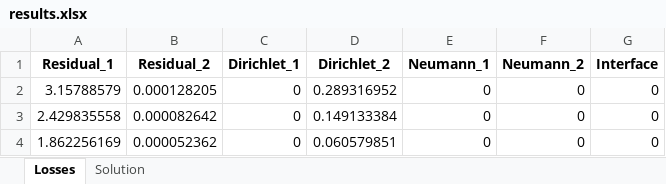
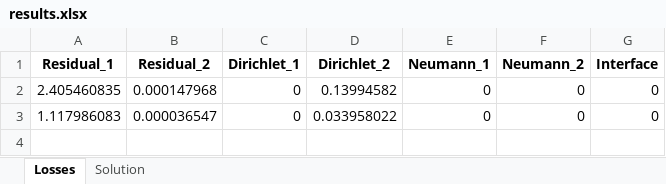
Before and after one commit to MartinAchondo/XPPBE, an Excel workbook: utils3d/results/results.xlsx, sheet Losses, drawn as a sheet; values as stored, in another font and other column widths than the file's, no borders; the diff names each change by its address in the sheet, - before the commit and + after, or states it on an @@ line.

```diff
--- a/utils3d/results/results.xlsx (sheet Losses)
+++ b/utils3d/results/results.xlsx (sheet Losses)
-A2 (Residual_1): 3.15788579
+A2 (Residual_1): 2.405460835
-B2 (Residual_2): 0.000128205
+B2 (Residual_2): 0.000147968
-D2 (Dirichlet_2): 0.289316952
+D2 (Dirichlet_2): 0.13994582
-A3 (Residual_1): 2.429835558
+A3 (Residual_1): 1.117986083
-B3 (Residual_2): 0.000082642
+B3 (Residual_2): 0.000036547
-D3 (Dirichlet_2): 0.149133384
+D3 (Dirichlet_2): 0.033958022
-row 4: 1.862256169 | 0.000052362 | 0 | 0.060579851 | 0 | 0 | 0
```
Also changed, not shown: sheet Solution, 7 other files.
